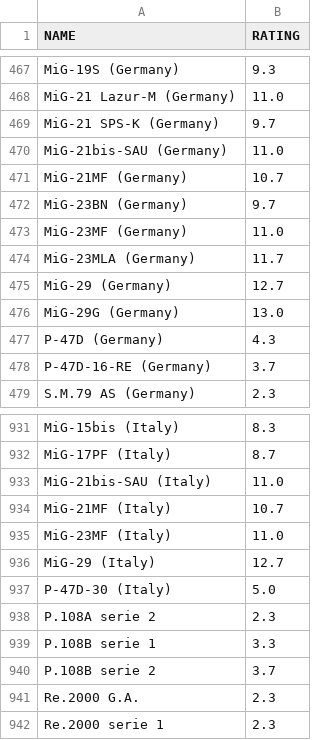
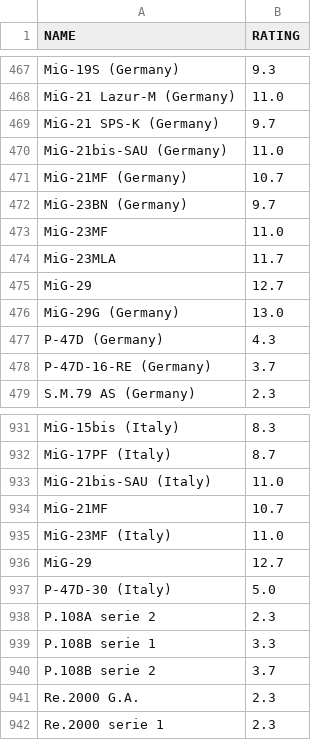
Before and after one commit to mikeski-aa/ocr-scoreboard-check, a CSV file: public/vehicleCSV.csv, drawn as a sheet; only a part is shown, gaps mark what is left out.

```diff
--- a/public/vehicleCSV.csv
+++ b/public/vehicleCSV.csv
@@ -472,5 +472,5 @@ MiG-21MF (Germany);10.7
 MiG-23BN (Germany);9.7
-MiG-23MF (Germany);11.0
-MiG-23MLA (Germany);11.7
-MiG-29 (Germany);12.7
+MiG-23MF;11.0
+MiG-23MLA;11.7
+MiG-29;12.7
 MiG-29G (Germany);13.0
@@ -933,5 +933,5 @@ MiG-17PF (Italy);8.7
 MiG-21bis-SAU (Italy);11.0
-MiG-21MF (Italy);10.7
+MiG-21MF;10.7
 MiG-23MF (Italy);11.0
-MiG-29 (Italy);12.7
+MiG-29;12.7
 P-47D-30 (Italy);5.0
```
Also changed, not shown: 4 other files.
